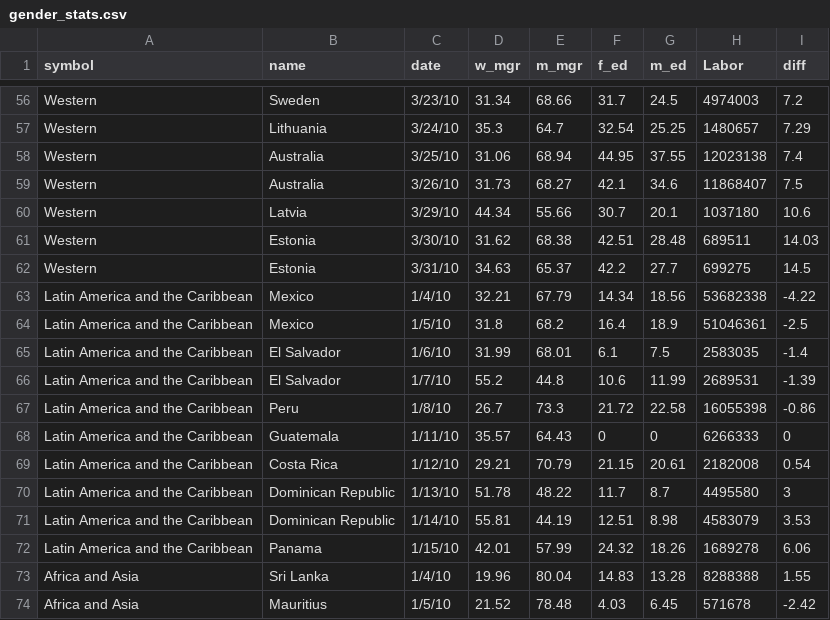
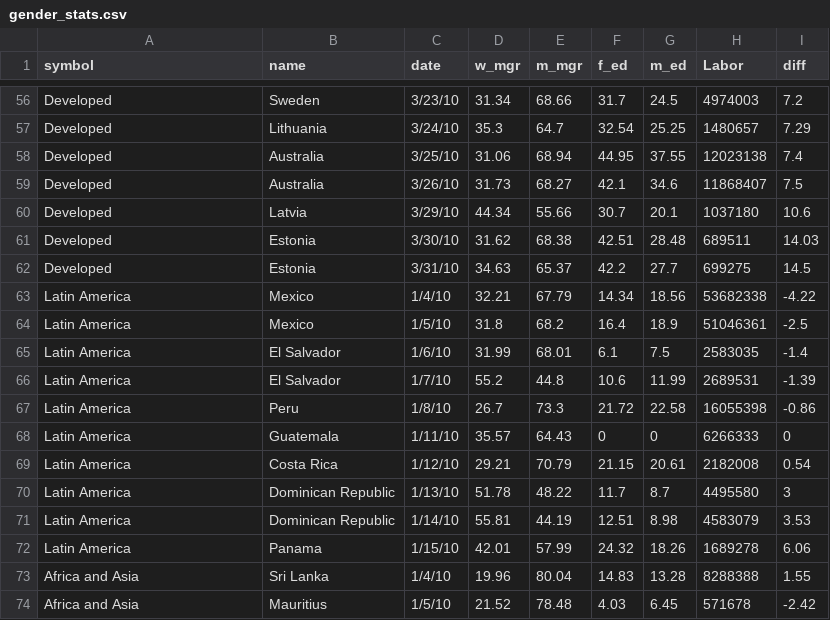
Before and after one commit to 3milychu/women, a CSV file: assets/gender_stats.csv, drawn as a sheet; only a part is shown, gaps mark what is left out; the diff covers the shown part only; the diff names each change by its address in the sheet, - before the commit and + after, or states it on an @@ line.

```diff
--- a/assets/gender_stats.csv
+++ b/assets/gender_stats.csv
-A56:A62 (symbol): Western
+A56:A62 (symbol): Developed
-A63:A72 (symbol): Latin America and the Caribbean
+A63:A72 (symbol): Latin America
```
Also changed, not shown: 54 edited cells elsewhere in this file, 18 other files.
